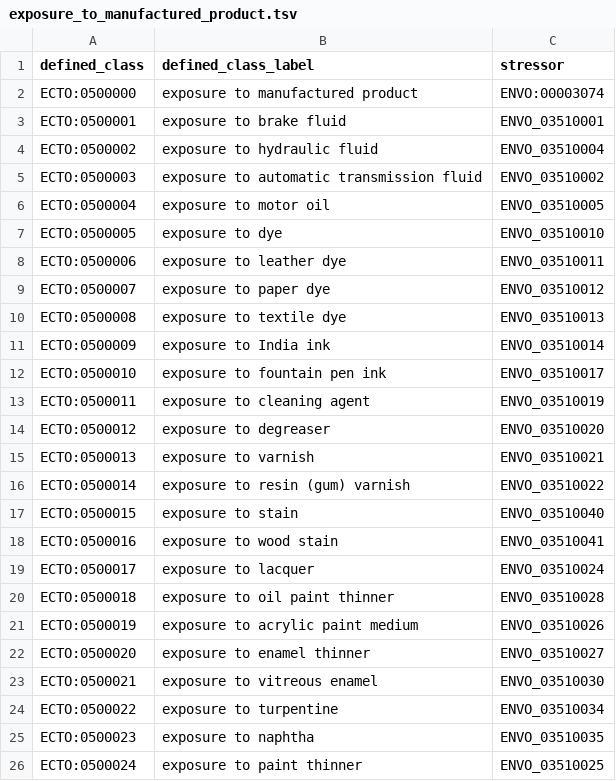
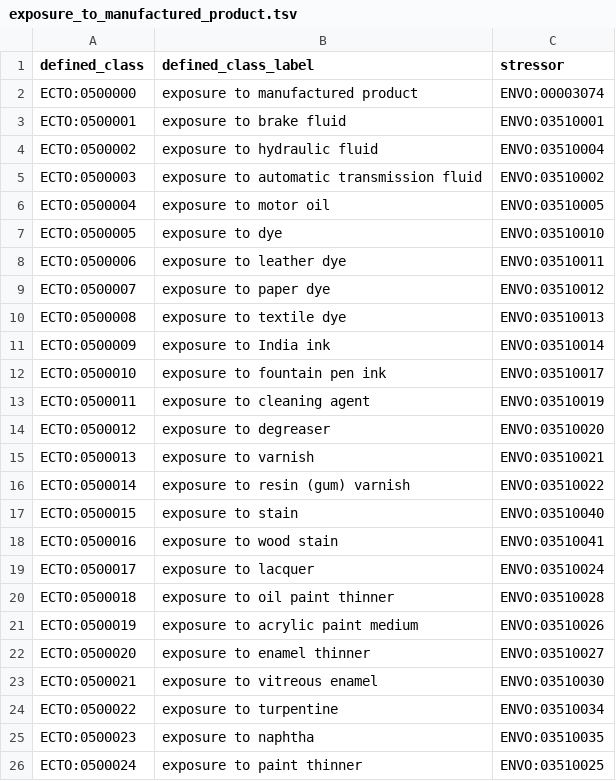
Before and after one commit to EnvironmentOntology/environmental-exposure-ontology, a TSV file: src/patterns/data/default/exposure_to_manufactured_product.tsv, drawn as a sheet.

Commit message:
Update exposure_to_manufactured_product.tsv
replace _ with :

```diff
--- a/src/patterns/data/default/exposure_to_manufactured_product.tsv
+++ b/src/patterns/data/default/exposure_to_manufactured_product.tsv
@@ -2,25 +2,25 @@ defined_class	defined_class_label	stressor
 ECTO:0500000	exposure to manufactured product	ENVO:00003074
-ECTO:0500001	exposure to brake fluid	ENVO_03510001
-ECTO:0500002	exposure to hydraulic fluid	ENVO_03510004
-ECTO:0500003	exposure to automatic transmission fluid	ENVO_03510002
-ECTO:0500004	exposure to motor oil	ENVO_03510005
-ECTO:0500005	exposure to dye	ENVO_03510010
-ECTO:0500006	exposure to leather dye	ENVO_03510011
-ECTO:0500007	exposure to paper dye	ENVO_03510012
-ECTO:0500008	exposure to textile dye	ENVO_03510013
-ECTO:0500009	exposure to India ink	ENVO_03510014
-ECTO:0500010	exposure to fountain pen ink	ENVO_03510017
-ECTO:0500011	exposure to cleaning agent	ENVO_03510019
-ECTO:0500012	exposure to degreaser	ENVO_03510020
-ECTO:0500013	exposure to varnish	ENVO_03510021
-ECTO:0500014	exposure to resin (gum) varnish	ENVO_03510022
-ECTO:0500015	exposure to stain	ENVO_03510040
-ECTO:0500016	exposure to wood stain	ENVO_03510041
-ECTO:0500017	exposure to lacquer	ENVO_03510024
-ECTO:0500018	exposure to oil paint thinner	ENVO_03510028
-ECTO:0500019	exposure to acrylic paint medium	ENVO_03510026
-ECTO:0500020	exposure to enamel thinner	ENVO_03510027
-ECTO:0500021	exposure to vitreous enamel	ENVO_03510030
-ECTO:0500022	exposure to turpentine	ENVO_03510034
-ECTO:0500023	exposure to naphtha	ENVO_03510035
-ECTO:0500024	exposure to paint thinner	ENVO_03510025
+ECTO:0500001	exposure to brake fluid	ENVO:03510001
+ECTO:0500002	exposure to hydraulic fluid	ENVO:03510004
+ECTO:0500003	exposure to automatic transmission fluid	ENVO:03510002
+ECTO:0500004	exposure to motor oil	ENVO:03510005
+ECTO:0500005	exposure to dye	ENVO:03510010
+ECTO:0500006	exposure to leather dye	ENVO:03510011
+ECTO:0500007	exposure to paper dye	ENVO:03510012
+ECTO:0500008	exposure to textile dye	ENVO:03510013
+ECTO:0500009	exposure to India ink	ENVO:03510014
+ECTO:0500010	exposure to fountain pen ink	ENVO:03510017
+ECTO:0500011	exposure to cleaning agent	ENVO:03510019
+ECTO:0500012	exposure to degreaser	ENVO:03510020
+ECTO:0500013	exposure to varnish	ENVO:03510021
+ECTO:0500014	exposure to resin (gum) varnish	ENVO:03510022
+ECTO:0500015	exposure to stain	ENVO:03510040
+ECTO:0500016	exposure to wood stain	ENVO:03510041
+ECTO:0500017	exposure to lacquer	ENVO:03510024
+ECTO:0500018	exposure to oil paint thinner	ENVO:03510028
+ECTO:0500019	exposure to acrylic paint medium	ENVO:03510026
+ECTO:0500020	exposure to enamel thinner	ENVO:03510027
+ECTO:0500021	exposure to vitreous enamel	ENVO:03510030
+ECTO:0500022	exposure to turpentine	ENVO:03510034
+ECTO:0500023	exposure to naphtha	ENVO:03510035
+ECTO:0500024	exposure to paint thinner	ENVO:03510025
```
